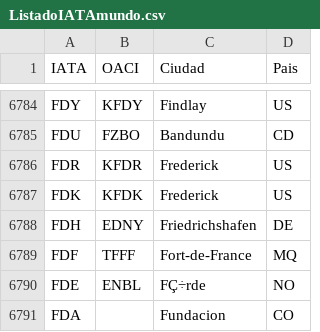
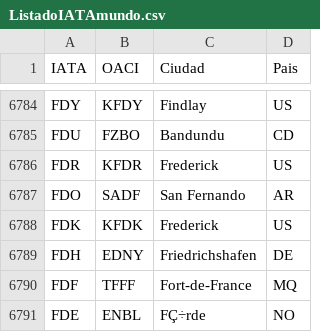
Before and after one commit to UDSEyT-GREYF/geodata, a CSV file: fuentes/ListadoIATAmundo.csv, drawn as a sheet; only a part is shown, gaps mark what is left out; the shorter side is filled out with more unchanged rows.

Commit message:
Update ListadoIATAmundo.csv

```diff
--- a/fuentes/ListadoIATAmundo.csv
+++ b/fuentes/ListadoIATAmundo.csv
@@ -6786,2 +6786,3 @@ FDU;FZBO;Bandundu;CD
 FDR;KFDR;Frederick;US
+FDO;SADF;San Fernando;AR
 FDK;KFDK;Frederick;US
```
